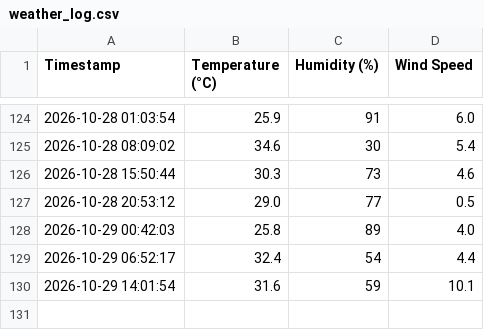
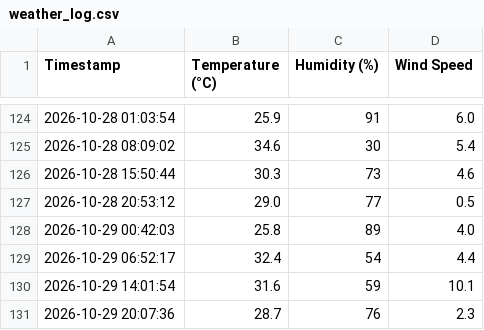
Before and after one commit to emmjaymedia/python-weather-automation, a CSV file: weather_log.csv, drawn as a sheet; only a part is shown, gaps mark what is left out; the diff names each change by its address in the sheet, - before the commit and + after, or states it on an @@ line.

```diff
--- a/weather_log.csv
+++ b/weather_log.csv
+row 131: 2026-10-29 20:07:36 | 28.7 | 76 | 2.3
```
